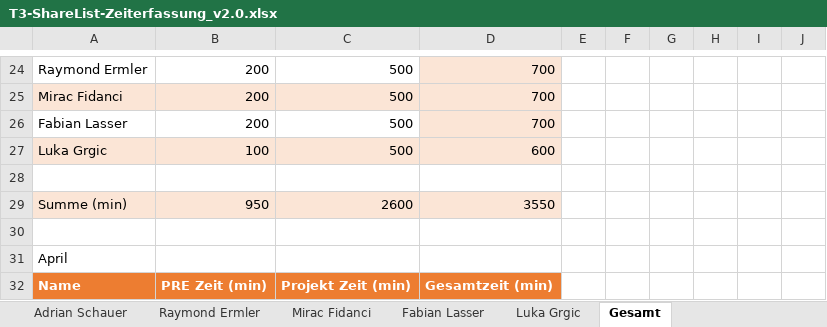
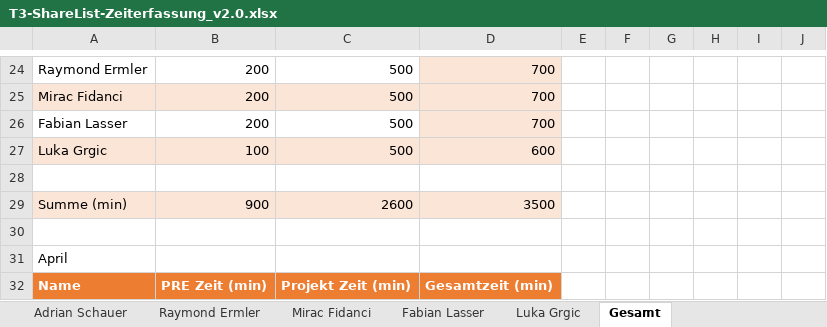
Before and after one commit to LuckyForce/ShareList, an Excel workbook: documents/Zeiterfassungen/T3-ShareList-Zeiterfassung_v2.0.xlsx, sheet Gesamt, drawn as a sheet; only a part is shown, gaps mark what is left out; values as stored, in another font and other column widths than the file's, no borders; the diff covers the shown part only; the diff names each change by its address in the sheet, - before the commit and + after, or states it on an @@ line.

```diff
--- a/documents/Zeiterfassungen/T3-ShareList-Zeiterfassung_v2.0.xlsx (sheet Gesamt)
+++ b/documents/Zeiterfassungen/T3-ShareList-Zeiterfassung_v2.0.xlsx (sheet Gesamt)
-B29: 950
+B29: 900
-D29: 3550
+D29: 3500
```
Also changed, not shown: 10 added rows, 20 edited cells and cell formats elsewhere in this sheet, 2 other files.
